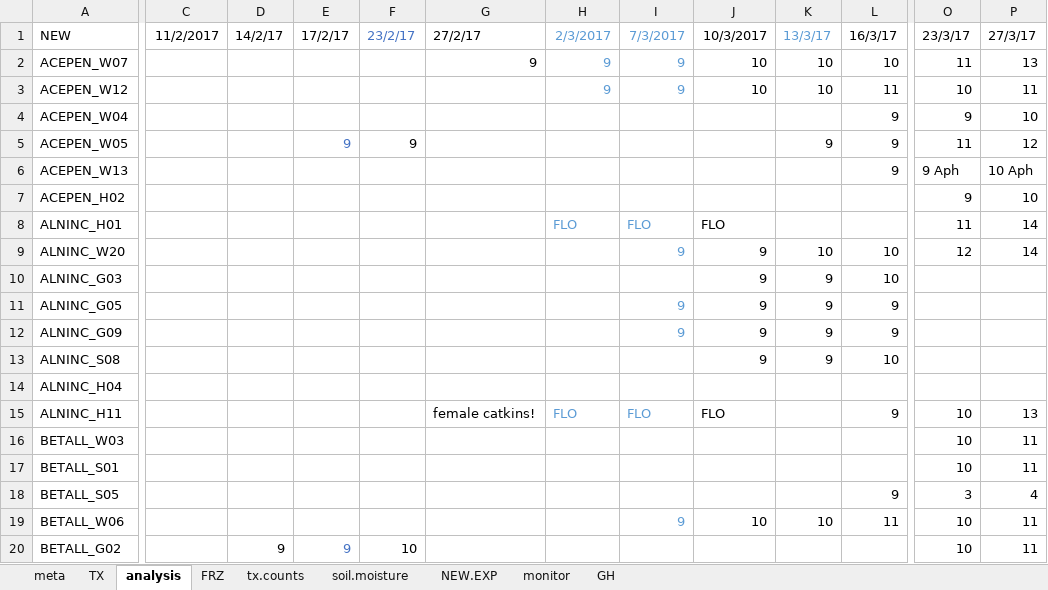
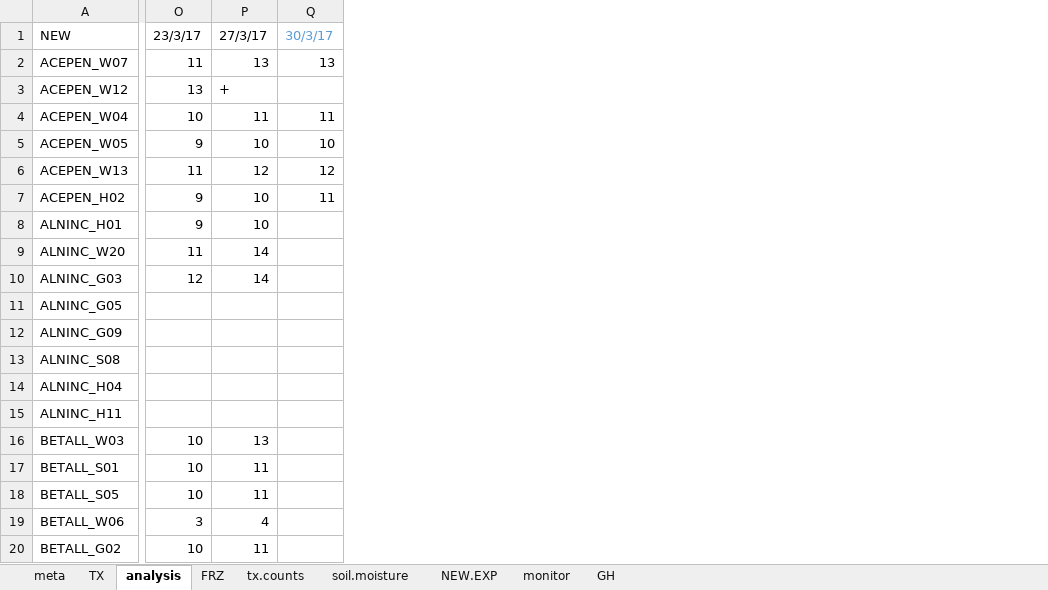
Before and after one commit to cchambe12/freezingexperiment, an Excel workbook: data/freezingexp.xlsx, sheet analysis, drawn as a sheet; only a part is shown, gaps mark what is left out; values as stored, in another font and other column widths than the file's, no borders; removed rows and columns are numbered as before the commit, all else as after; the diff covers the shown part only; the diff names each change by its address in the sheet, - before the commit and + after, or states it on an @@ line.

```diff
--- a/data/freezingexp.xlsx (sheet analysis)
+++ b/data/freezingexp.xlsx (sheet analysis)
@@ column C hidden, row 1: 11/2/2017 @@
@@ column D hidden, rows 1-20: 14/2/17 |  |  |  |  |  |  |  |  |  |  |  |  |  |  |  |  |  |  | 9 @@
@@ column E hidden, rows 1-20: 17/2/17 |  |  |  | 9 |  |  |  |  |  |  |  |  |  |  |  |  |  |  | 9 @@
@@ column F hidden, rows 1-20: 23/2/17 |  |  |  | 9 |  |  |  |  |  |  |  |  |  |  |  |  |  |  | 10 @@
@@ column G hidden, rows 1-15: 27/2/17 | 9 |  |  |  |  |  |  |  |  |  |  |  |  | female catkins! @@
@@ column H hidden, rows 1-15: 2/3/2017 | 9 | 9 |  |  |  |  | FLO |  |  |  |  |  |  | FLO @@
@@ column I hidden, rows 1-19: 7/3/2017 | 9 | 9 |  |  |  |  | FLO | 9 |  | 9 | 9 |  |  | FLO |  |  |  | 9 @@
@@ column J hidden, rows 1-19: 10/3/2017 | 10 | 10 |  |  |  |  | FLO | 9 | 9 | 9 | 9 | 9 |  | FLO |  |  |  | 10 @@
@@ column K hidden, rows 1-19: 13/3/17 | 10 | 10 |  | 9 |  |  |  | 10 | 9 | 9 | 9 | 9 |  |  |  |  |  | 10 @@
@@ column L hidden, rows 1-19: 16/3/17 | 10 | 11 | 9 | 9 | 9 |  |  | 10 | 10 | 9 | 9 | 10 |  | 9 |  |  | 9 | 11 @@
+column Q, rows 1-7: 30/3/17 | 13 |  | 11 | 10 | 12 | 11
-O3: 10
+O3: 13
-P3: 11
+P3: +
-O4: 9
+O4: 10
-P4: 10
+P4: 11
-O5: 11
+O5: 9
-P5: 12
+P5: 10
-O6: 9 Aph
+O6: 11
-P6: 10 Aph
+P6: 12
-O8: 11
+O8: 9
-P8: 14
+P8: 10
-O9: 12
+O9: 11
-O10: (empty)
+O10: 12
-P10: (empty)
+P10: 14
-O15: 10
+O15: (empty)
-P15: 13
+P15: (empty)
-P16: 11
+P16: 13
-O18: 3
+O18: 10
-P18: 4
+P18: 11
-O19: 10
+O19: 3
-P19: 11
+P19: 4
```
Also changed, not shown: 91 edited cells elsewhere in this sheet, sheet NEW.EXP, sheet TX, sheet FRZ, sheet GH.
